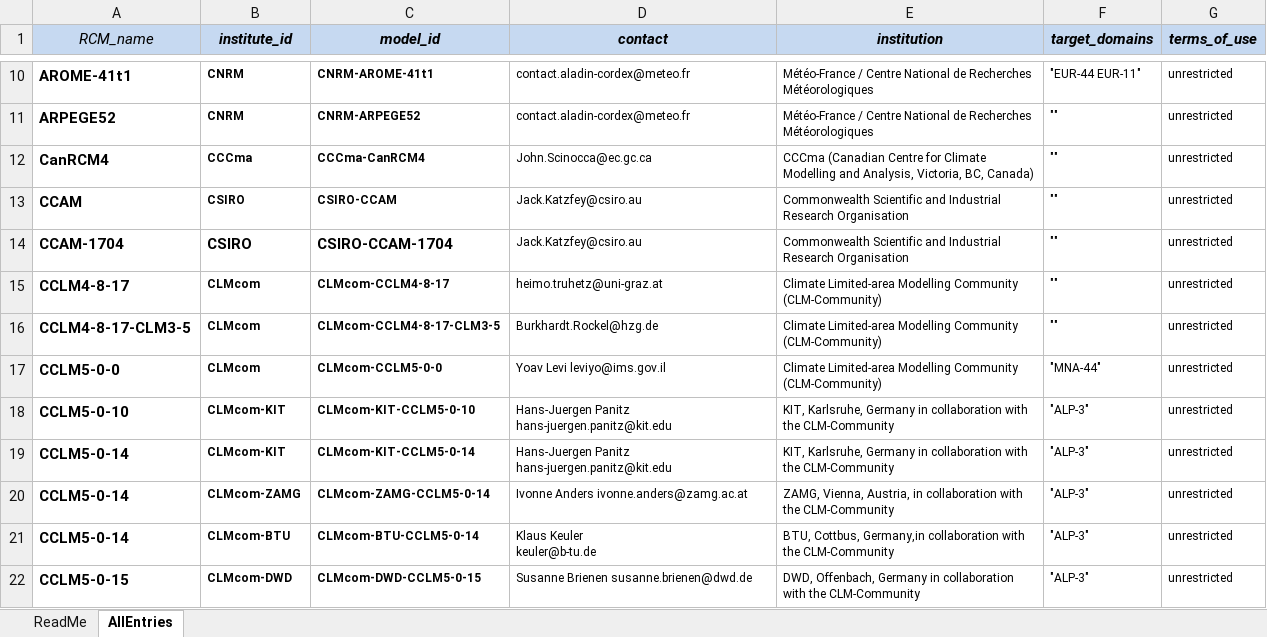
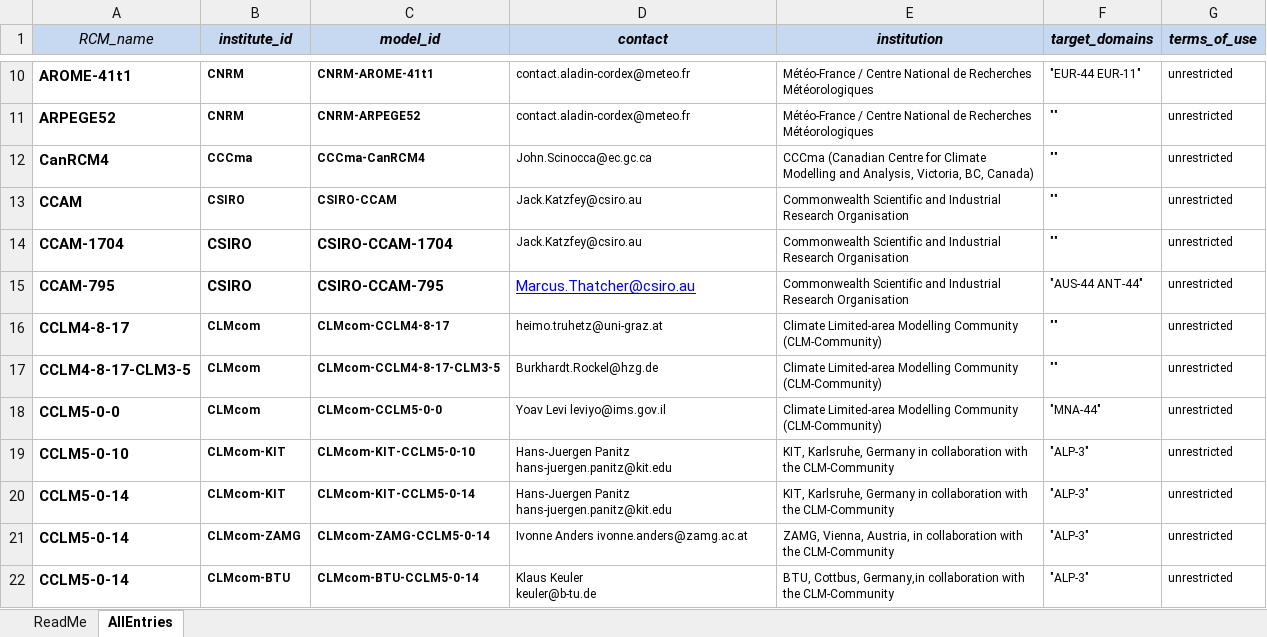
Before and after one commit to IS-ENES-Data/cordex, an Excel workbook: CORDEX_register.xlsx, sheet AllEntries, drawn as a sheet; only a part is shown, gaps mark what is left out; the shorter side is filled out with more unchanged rows; values as stored, in another font and other column widths than the file's, no borders; conditional formats not drawn; the diff names each change by its address in the sheet, - before the commit and + after, or states it on an @@ line.

Commit message:
Added CSIRO-CCAM-4795

```diff
--- a/CORDEX_register.xlsx (sheet AllEntries)
+++ b/CORDEX_register.xlsx (sheet AllEntries)
+row 15: CCAM-795 | CSIRO | CSIRO-CCAM-795 | Marcus.Thatcher@csiro.au | Commonwealth Scientific and Industrial Research Organisation | "AUS-44 ANT-44" | unrestricted
```
